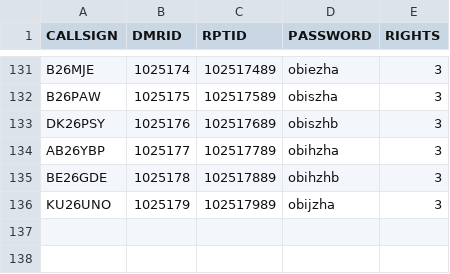
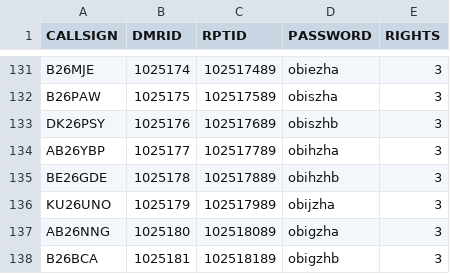
Before and after one commit to tombolptt/KT25ARI, a CSV file: dvs_user.csv, drawn as a sheet; only a part is shown, gaps mark what is left out.

Commit message:
Update dvs_user.csv otomatis via Aplikasi

```diff
--- a/dvs_user.csv
+++ b/dvs_user.csv
@@ -136 +136,3 @@ BE26GDE,1025178,102517889,obihzhb,3
 KU26UNO,1025179,102517989,obijzha,3
+AB26NNG,1025180,102518089,obigzha,3
+B26BCA,1025181,102518189,obigzhb,3
```
